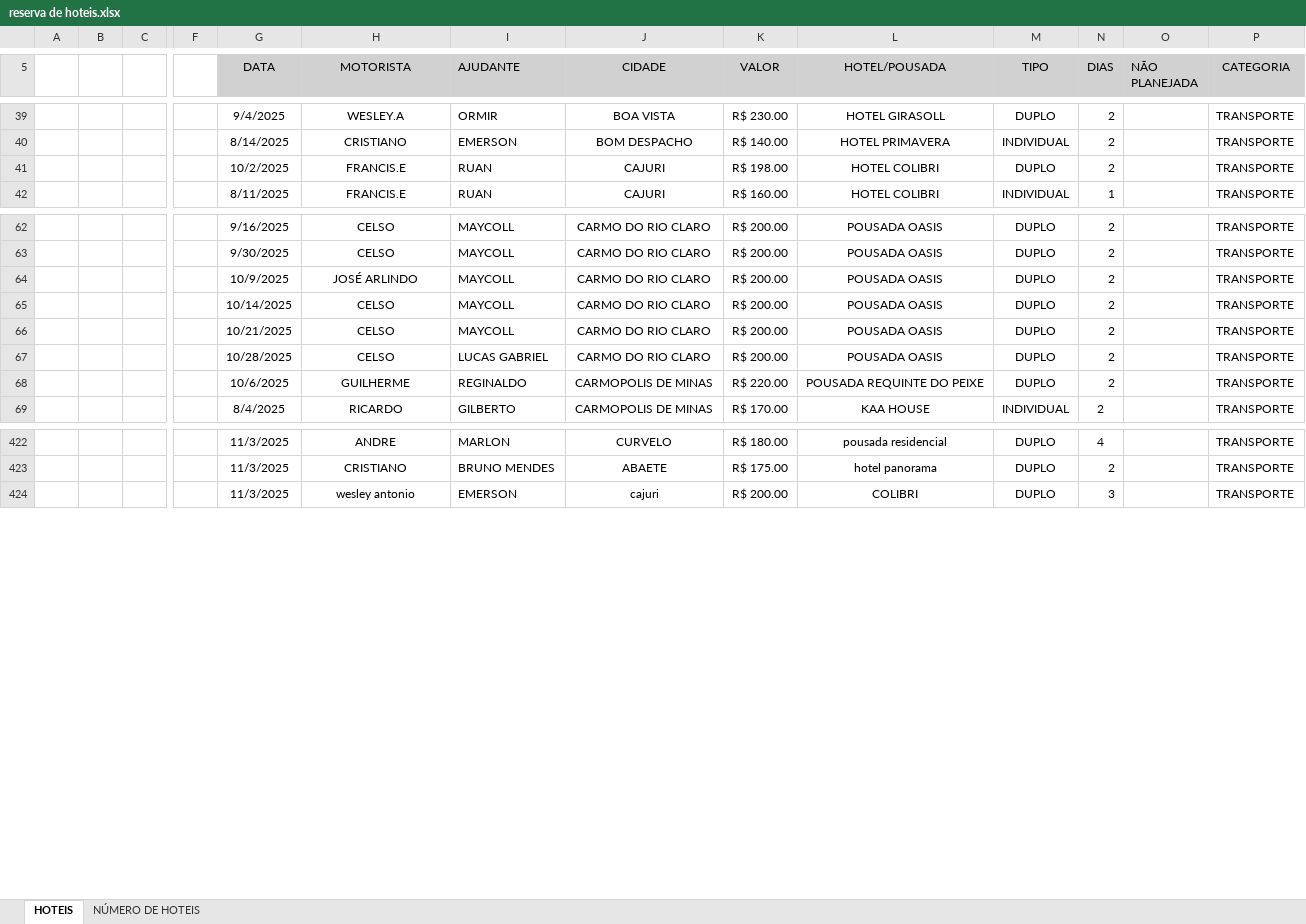
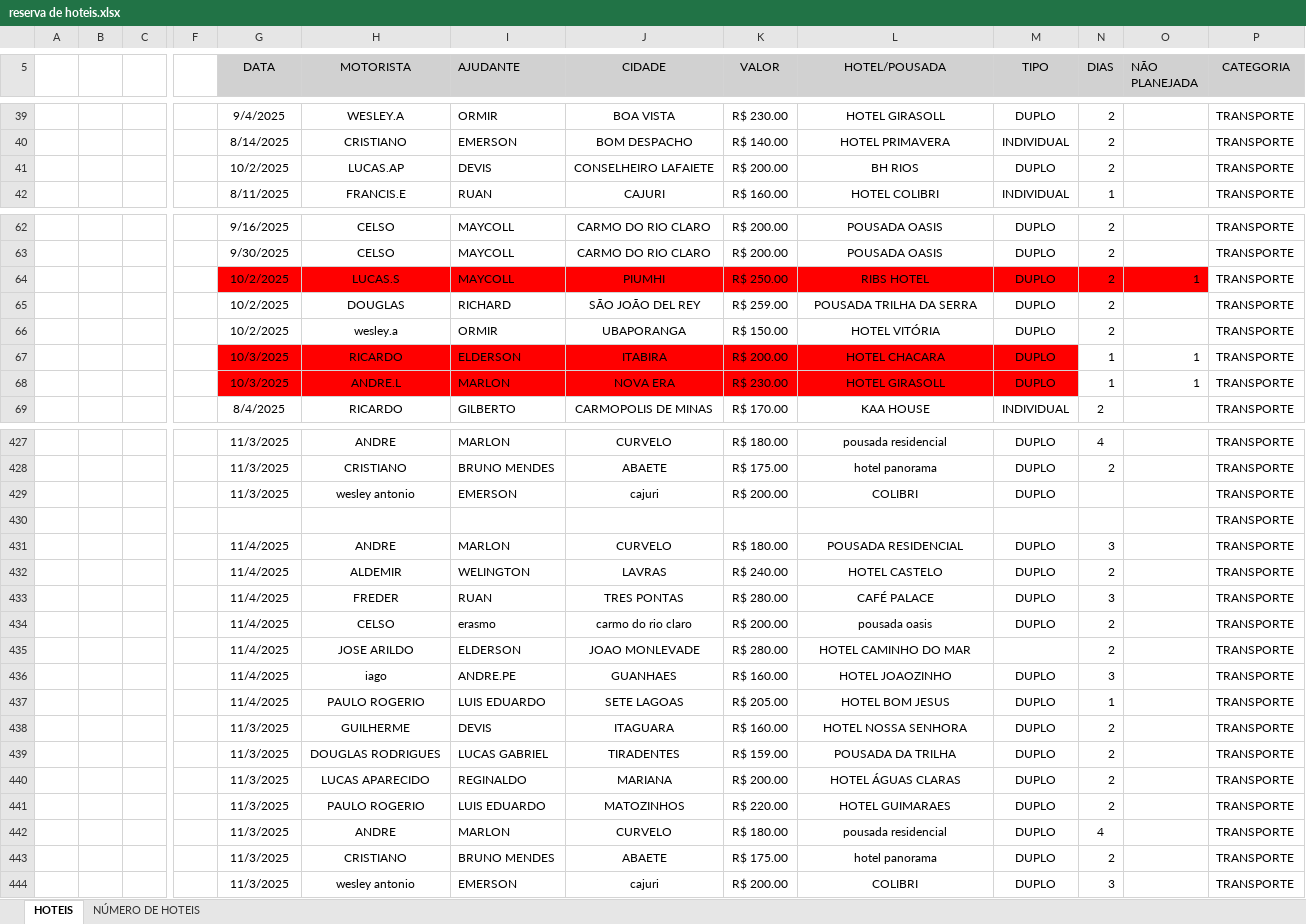
Before and after one commit to jhonnyoraculos/dashboard, an Excel workbook: data/reserva de hoteis.xlsx, sheet HOTEIS, drawn as a sheet; only a part is shown, gaps mark what is left out; values as stored, in another font and other column widths than the file's, no borders; removed rows and columns are numbered as before the commit, all else as after; rows hold the shown columns only; the diff covers the shown part only; the diff names each change by its address in the sheet, - before the commit and + after, or states it on an @@ line.

Commit message:
Atualiza├º├úo autom├ítica 2025-11-07 12:10

```diff
--- a/data/reserva de hoteis.xlsx (sheet HOTEIS)
+++ b/data/reserva de hoteis.xlsx (sheet HOTEIS)
@@ row 41 moved to row 33: 10/2/2025 @@
@@ row 80 moved to row 41: 10/2/2025 @@
@@ row 64 moved to row 123: 10/9/2025 @@
@@ row 65 moved to row 188: 10/14/2025 @@
-G64 (DATA): 10/21/2025
+G64 (DATA): 10/2/2025
-G64:O64 fill: none
+G64:O64 fill: #FF0000
-H64 (MOTORISTA): CELSO
+H64 (MOTORISTA): LUCAS.S
-J64 (CIDADE): CARMO DO RIO CLARO
+J64 (CIDADE): PIUMHI
-K64 (VALOR): R$ 200.00
+K64 (VALOR): R$ 250.00
-L64 (HOTEL/POUSADA): POUSADA OASIS
+L64 (HOTEL/POUSADA): RIBS HOTEL
-O64 (NÃO PLANEJADA): (empty)
+O64 (NÃO PLANEJADA): 1
@@ row 67 moved to row 386: 10/28/2025 @@
-row 68:  |  |  |  | 10/6/2025 | GUILHERME | REGINALDO | CARMOPOLIS DE MINAS | R$ 220.00 | POUSADA REQUINTE DO PEIXE | DUPLO | 2 |  | TRANSPORTE
@@ row 341 moved to row 65: 10/2/2025 @@
@@ row 388 moved to row 66: 10/2/2025 @@
@@ row 168 moved to row 67: 10/3/2025 @@
@@ row 265 moved to row 68: 10/3/2025 @@
+row 429:  |  |  |  | 11/3/2025 | wesley antonio | EMERSON | cajuri | R$ 200.00 | COLIBRI | DUPLO |  |  | TRANSPORTE
@@ row 438 moved to row 430: TRANSPORTE @@
+row 431:  |  |  |  | 11/4/2025 | ANDRE | MARLON | CURVELO | R$ 180.00 | POUSADA RESIDENCIAL | DUPLO | 3 |  | TRANSPORTE
+row 432:  |  |  |  | 11/4/2025 | ALDEMIR | WELINGTON | LAVRAS | R$ 240.00 | HOTEL CASTELO | DUPLO | 2 |  | TRANSPORTE
+row 433:  |  |  |  | 11/4/2025 | FREDER | RUAN | TRES PONTAS | R$ 280.00 | CAFÉ PALACE | DUPLO | 3 |  | TRANSPORTE
+row 434:  |  |  |  | 11/4/2025 | CELSO | erasmo | carmo do rio claro | R$ 200.00 | pousada oasis | DUPLO | 2 |  | TRANSPORTE
+row 435:  |  |  |  | 11/4/2025 | JOSE ARILDO | ELDERSON | JOAO MONLEVADE | R$ 280.00 | HOTEL CAMINHO DO MAR |  | 2 |  | TRANSPORTE
+row 436:  |  |  |  | 11/4/2025 | iago | ANDRE.PE | GUANHAES | R$ 160.00 | HOTEL JOAOZINHO | DUPLO | 3 |  | TRANSPORTE
+row 437:  |  |  |  | 11/4/2025 | PAULO ROGERIO | LUIS EDUARDO | SETE LAGOAS | R$ 205.00 | HOTEL BOM JESUS | DUPLO | 1 |  | TRANSPORTE
+row 438:  |  |  |  | 11/3/2025 | GUILHERME | DEVIS | ITAGUARA | R$ 160.00 | HOTEL NOSSA SENHORA | DUPLO | 2 |  | TRANSPORTE
+row 439:  |  |  |  | 11/3/2025 | DOUGLAS RODRIGUES | LUCAS GABRIEL | TIRADENTES | R$ 159.00 | POUSADA DA TRILHA | DUPLO | 2 |  | TRANSPORTE
+row 440:  |  |  |  | 11/3/2025 | LUCAS APARECIDO | REGINALDO | MARIANA | R$ 200.00 | HOTEL ÁGUAS CLARAS | DUPLO | 2 |  | TRANSPORTE
+row 441:  |  |  |  | 11/3/2025 | PAULO ROGERIO | LUIS EDUARDO | MATOZINHOS | R$ 220.00 | HOTEL GUIMARAES | DUPLO | 2 |  | TRANSPORTE
+row 442:  |  |  |  | 11/3/2025 | ANDRE | MARLON | CURVELO | R$ 180.00 | pousada residencial | DUPLO | 4 |  | TRANSPORTE
+row 443:  |  |  |  | 11/3/2025 | CRISTIANO | BRUNO MENDES | ABAETE | R$ 175.00 | hotel panorama | DUPLO | 2 |  | TRANSPORTE
```
Also changed, not shown: 3 added rows, 3 removed rows, 123 moved rows and 9 edited cells elsewhere in this sheet.
